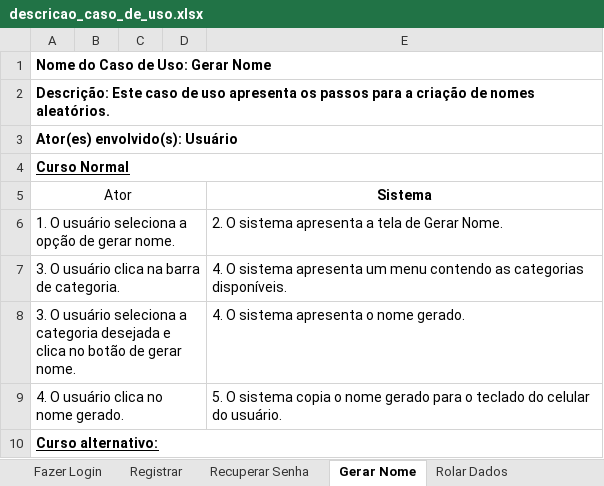
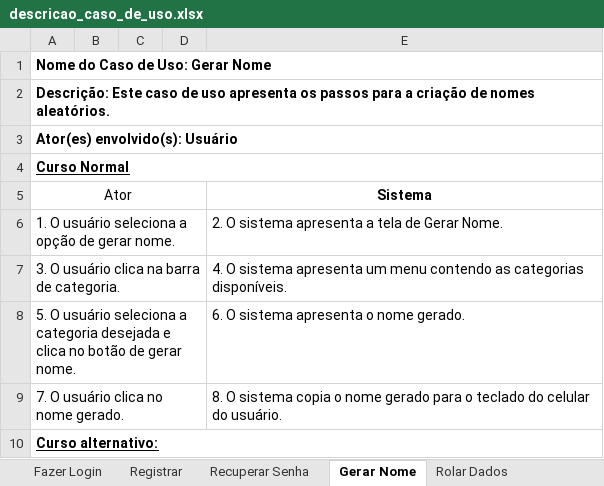
Before and after one commit to gabrielpdsilva/RPGPlus, an Excel workbook: Documentation/pt-BR/descricao/descricao_caso_de_uso.xlsx, sheet Gerar Nome, drawn as a sheet; values as stored, in another font and other column widths than the file's, no borders; the diff names each change by its address in the sheet, - before the commit and + after, or states it on an @@ line.

```diff
--- a/Documentation/pt-BR/descricao/descricao_caso_de_uso.xlsx (sheet Gerar Nome)
+++ b/Documentation/pt-BR/descricao/descricao_caso_de_uso.xlsx (sheet Gerar Nome)
-A8 (Ator): 3. O usuário…
+A8 (Ator): 5. O usuário…
-E8 (Sistema): 4. O sistema apresenta o nome gerado.
+E8 (Sistema): 6. O sistema apresenta o nome gerado.
-A9 (Ator): 4. O usuário clica no nome gerado.
+A9 (Ator): 7. O usuário clica no nome gerado.
-E9 (Sistema): 5. O sistema…
+E9 (Sistema): 8. O sistema…
```
Also changed, not shown: 1 other file.
